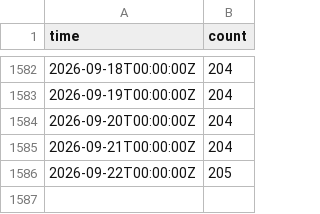
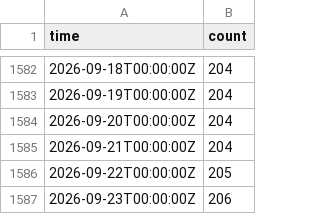
Before and after one commit to freifunkstuff/ffle-history-data, a CSV file: firmware_dd.csv, drawn as a sheet; only a part is shown, gaps mark what is left out; the diff names each change by its address in the sheet, - before the commit and + after, or states it on an @@ line.

```diff
--- a/firmware_dd.csv
+++ b/firmware_dd.csv
+row 1587: 2026-09-23T00:00:00Z | 206
```
